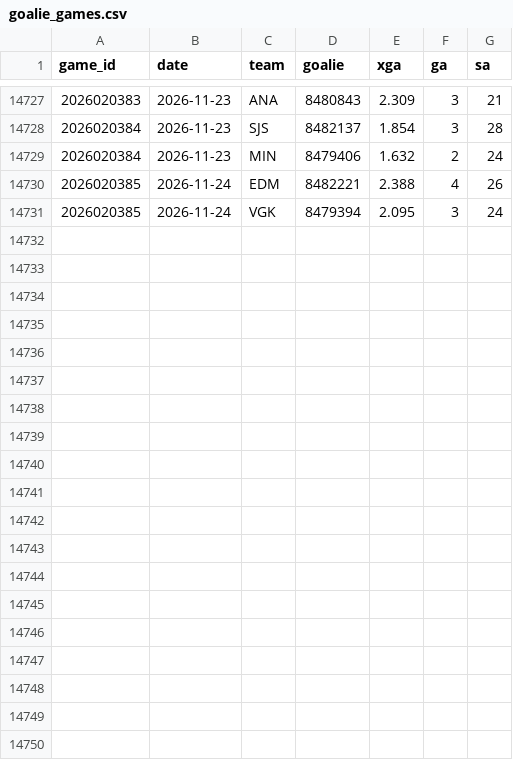
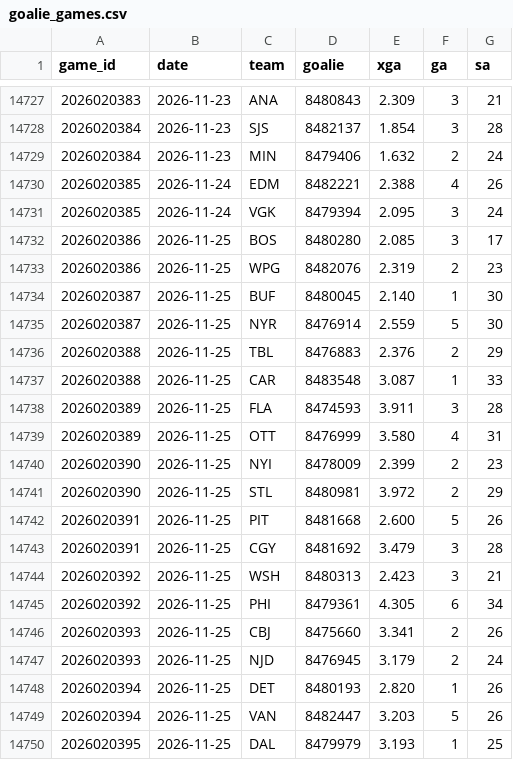
Before and after one commit to src16h/nfl-model, a CSV file: data/nhl/goalie_games.csv, drawn as a sheet; only a part is shown, gaps mark what is left out; the diff covers the shown part only; the diff names each change by its address in the sheet, - before the commit and + after, or states it on an @@ line.

```diff
--- a/data/nhl/goalie_games.csv
+++ b/data/nhl/goalie_games.csv
+row 14732: 2026020386 | 2026-11-25 | BOS | 8480280 | 2.085 | 3 | 17
+row 14733: 2026020386 | 2026-11-25 | WPG | 8482076 | 2.319 | 2 | 23
+row 14734: 2026020387 | 2026-11-25 | BUF | 8480045 | 2.140 | 1 | 30
+row 14735: 2026020387 | 2026-11-25 | NYR | 8476914 | 2.559 | 5 | 30
+row 14736: 2026020388 | 2026-11-25 | TBL | 8476883 | 2.376 | 2 | 29
+row 14737: 2026020388 | 2026-11-25 | CAR | 8483548 | 3.087 | 1 | 33
+row 14738: 2026020389 | 2026-11-25 | FLA | 8474593 | 3.911 | 3 | 28
+row 14739: 2026020389 | 2026-11-25 | OTT | 8476999 | 3.580 | 4 | 31
+row 14740: 2026020390 | 2026-11-25 | NYI | 8478009 | 2.399 | 2 | 23
+row 14741: 2026020390 | 2026-11-25 | STL | 8480981 | 3.972 | 2 | 29
+row 14742: 2026020391 | 2026-11-25 | PIT | 8481668 | 2.600 | 5 | 26
+row 14743: 2026020391 | 2026-11-25 | CGY | 8481692 | 3.479 | 3 | 28
+row 14744: 2026020392 | 2026-11-25 | WSH | 8480313 | 2.423 | 3 | 21
+row 14745: 2026020392 | 2026-11-25 | PHI | 8479361 | 4.305 | 6 | 34
+row 14746: 2026020393 | 2026-11-25 | CBJ | 8475660 | 3.341 | 2 | 26
+row 14747: 2026020393 | 2026-11-25 | NJD | 8476945 | 3.179 | 2 | 24
+row 14748: 2026020394 | 2026-11-25 | DET | 8480193 | 2.820 | 1 | 26
+row 14749: 2026020394 | 2026-11-25 | VAN | 8482447 | 3.203 | 5 | 26
+row 14750: 2026020395 | 2026-11-25 | DAL | 8479979 | 3.193 | 1 | 25
```
Also changed, not shown: 9 added rows elsewhere in this file, data/nhl/games.csv, 6 other files.
